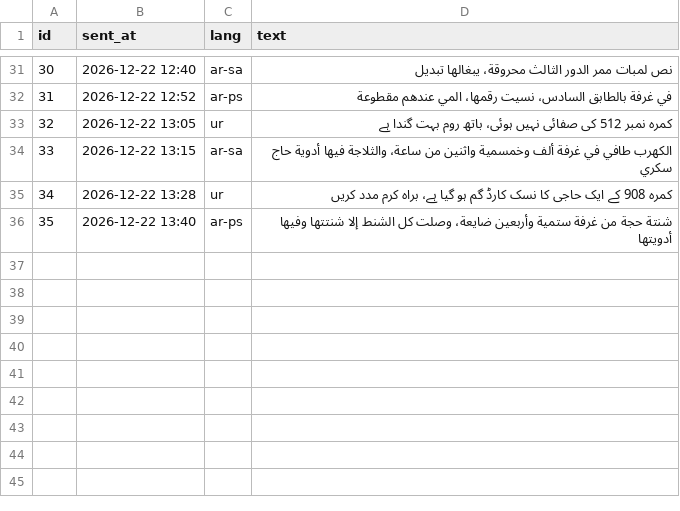
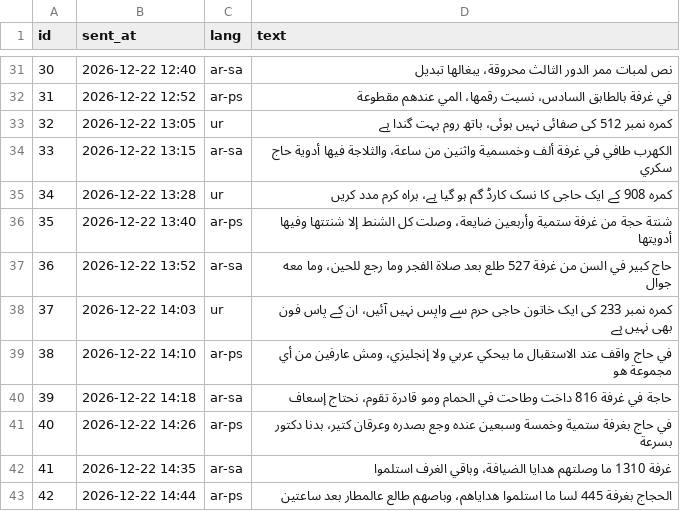
Before and after one commit to asemshelby-ops/rasd, a CSV file: data/reports.csv, drawn as a sheet; only a part is shown, gaps mark what is left out.

```diff
--- a/data/reports.csv
+++ b/data/reports.csv
@@ -36 +36,8 @@
 35,2026-12-22 13:40,ar-ps,"شنتة حجة من غرفة ستمية وأربعين ضايعة، وصلت كل الشنط إلا شنتتها وفيها أدويتها"
+36,2026-12-22 13:52,ar-sa,"حاج كبير في السن من غرفة 527 طلع بعد صلاة الفجر وما رجع للحين، وما معه جوال"
+37,2026-12-22 14:03,ur,"کمرہ نمبر 233 کی ایک خاتون حاجی حرم سے واپس نہیں آئیں، ان کے پاس فون بھی نہیں ہے"
+38,2026-12-22 14:10,ar-ps,"في حاج واقف عند الاستقبال ما بيحكي عربي ولا إنجليزي، ومش عارفين من أي مجموعة هو"
+39,2026-12-22 14:18,ar-sa,"حاجة في غرفة 816 داخت وطاحت في الحمام ومو قادرة تقوم، نحتاج إسعاف"
+40,2026-12-22 14:26,ar-ps,"في حاج بغرفة ستمية وخمسة وسبعين عنده وجع بصدره وعرقان كتير، بدنا دكتور بسرعة"
+41,2026-12-22 14:35,ar-sa,"غرفة 1310 ما وصلتهم هدايا الضيافة، وباقي الغرف استلموا"
+42,2026-12-22 14:44,ar-ps,"الحجاج بغرفة 445 لسا ما استلموا هداياهم، وباصهم طالع عالمطار بعد ساعتين"
```
Also changed, not shown: data/expected.csv, 14 other files.
